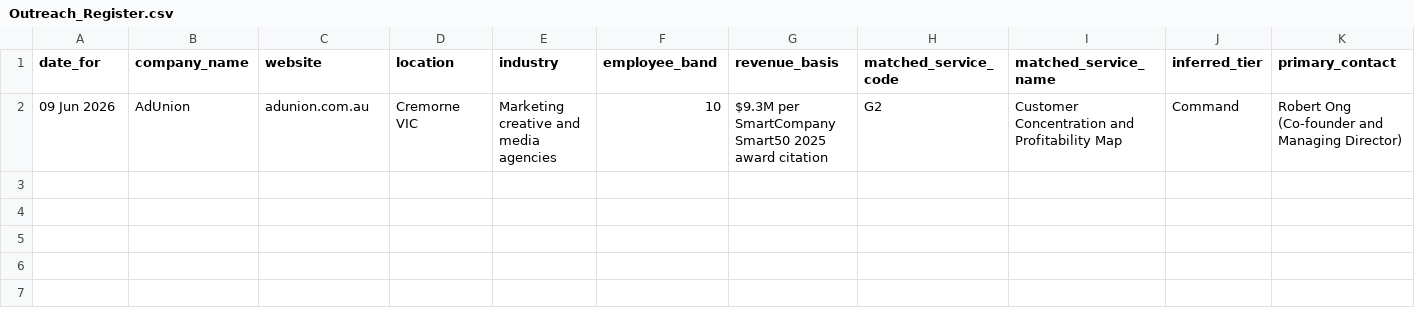
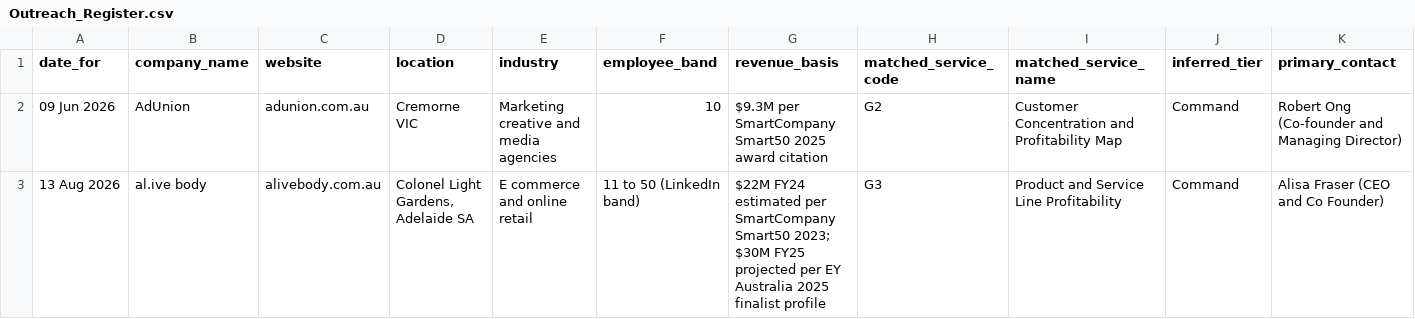
Before and after one commit to niteshroopanr-dev/Daily-Outreach, a CSV file: Out-reach efforts/Outreach_Register.csv, drawn as a sheet; only a part is shown; rows hold the shown columns only; the diff names each change by its address in the sheet, - before the commit and + after, or states it on an @@ line.

```diff
--- a/Out-reach efforts/Outreach_Register.csv
+++ b/Out-reach efforts/Outreach_Register.csv
+row 3: 13 Aug 2026 | al.ive body | alivebody.com.au | Colonel Light Gardens, Adelaide SA | E commerce and online retail | 11 to 50 (LinkedIn band) | $22M FY24 estimated per SmartCompany Smart50 2023; $30M FY25 projected per EY Australia 2025 finalist profile | G3 | Product and Service Line Profitability | Command | Alisa Fraser (CEO and Co Founder)
```
Also changed, not shown: 3 other files.
